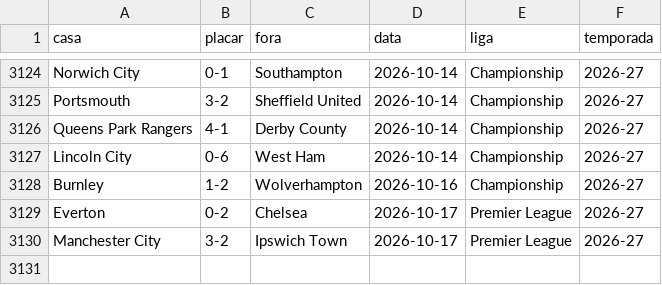
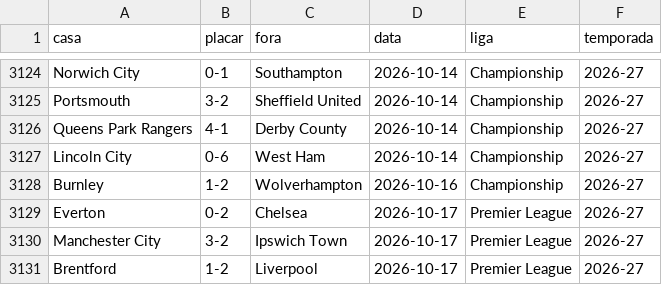
Before and after one commit to AlexTorres10/bbi-placares, a CSV file: data/historico.csv, drawn as a sheet; only a part is shown, gaps mark what is left out.

Commit message:
Placar — Brentford 1-2 Liverpool (2026-10-17)

```diff
--- a/data/historico.csv
+++ b/data/historico.csv
@@ -3130 +3130,2 @@ Everton,0-2,Chelsea,2026-10-17,Premier League,2026-27
 Manchester City,3-2,Ipswich Town,2026-10-17,Premier League,2026-27
+Brentford,1-2,Liverpool,2026-10-17,Premier League,2026-27
```
Also changed, not shown: data/posicoes.csv, 1 other file.
